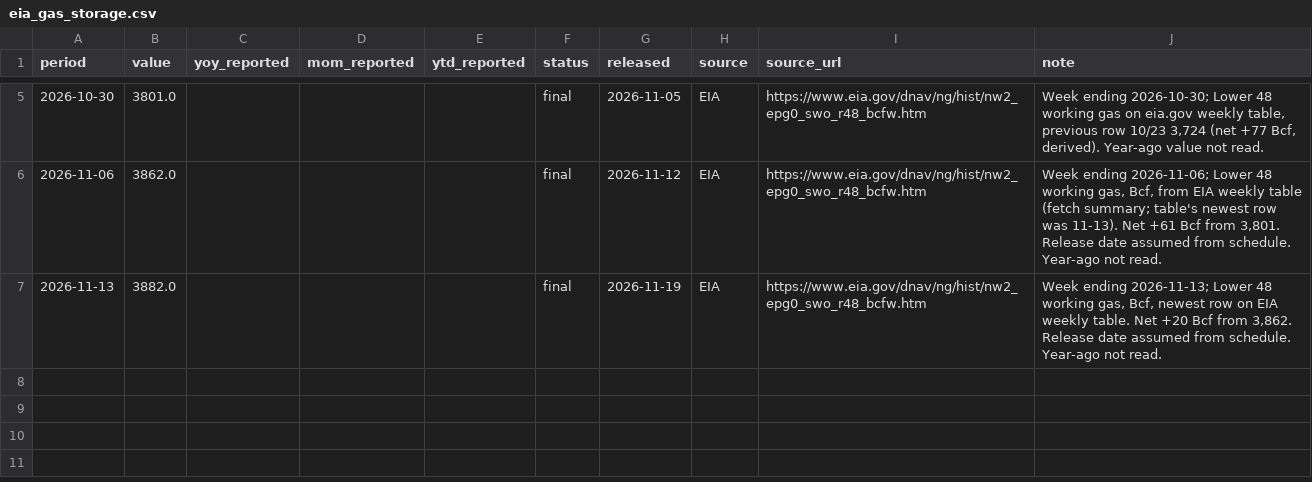
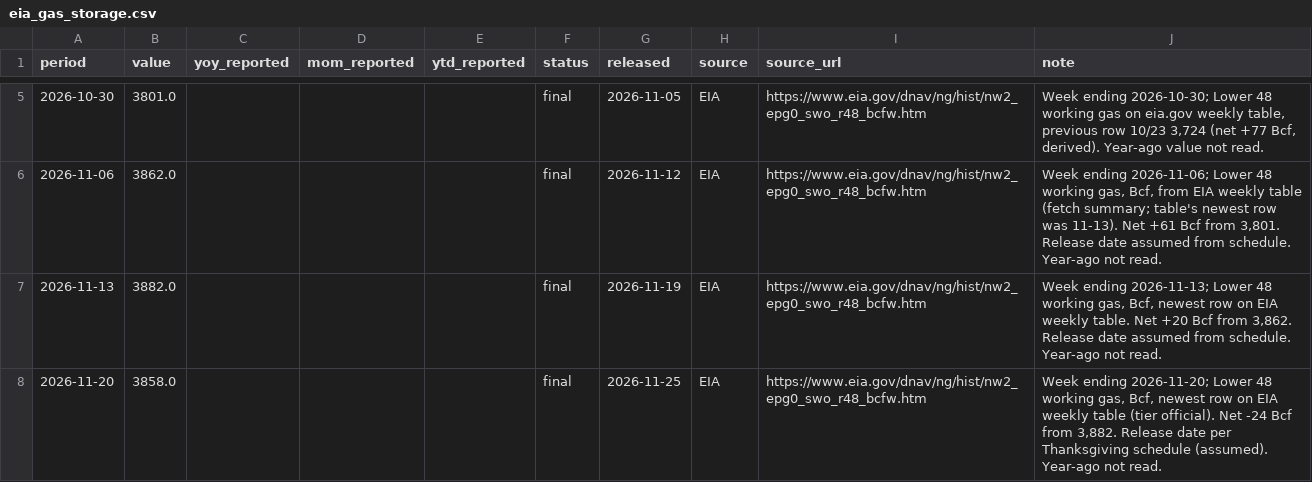
Before and after one commit to MDAnuraag/market-brief, a CSV file: data/series/eia_gas_storage.csv, drawn as a sheet; only a part is shown, gaps mark what is left out.

```diff
--- a/data/series/eia_gas_storage.csv
+++ b/data/series/eia_gas_storage.csv
@@ -7 +7,2 @@ period,value,yoy_reported,mom_reported,ytd_reported,status,released,source,sourc
 2026-11-13,3882.0,,,,final,2026-11-19,EIA,https://www.eia.gov/dnav/ng/hist/nw2_epg0_swo_r48_bcfw.htm,"Week ending 2026-11-13; Lower 48 working gas, Bcf, newest row on EIA weekly table. Net +20 Bcf from 3,862. Release date assumed from schedule. Year-ago not read."
+2026-11-20,3858.0,,,,final,2026-11-25,EIA,https://www.eia.gov/dnav/ng/hist/nw2_epg0_swo_r48_bcfw.htm,"Week ending 2026-11-20; Lower 48 working gas, Bcf, newest row on EIA weekly table (tier official). Net -24 Bcf from 3,882. Release date per Thanksgiving schedule (assumed). Year-ago not read."
```
Also changed, not shown: data/series/eu_gas_storage.csv, data/series/icsg_copper_balance.csv, 4 other files.
